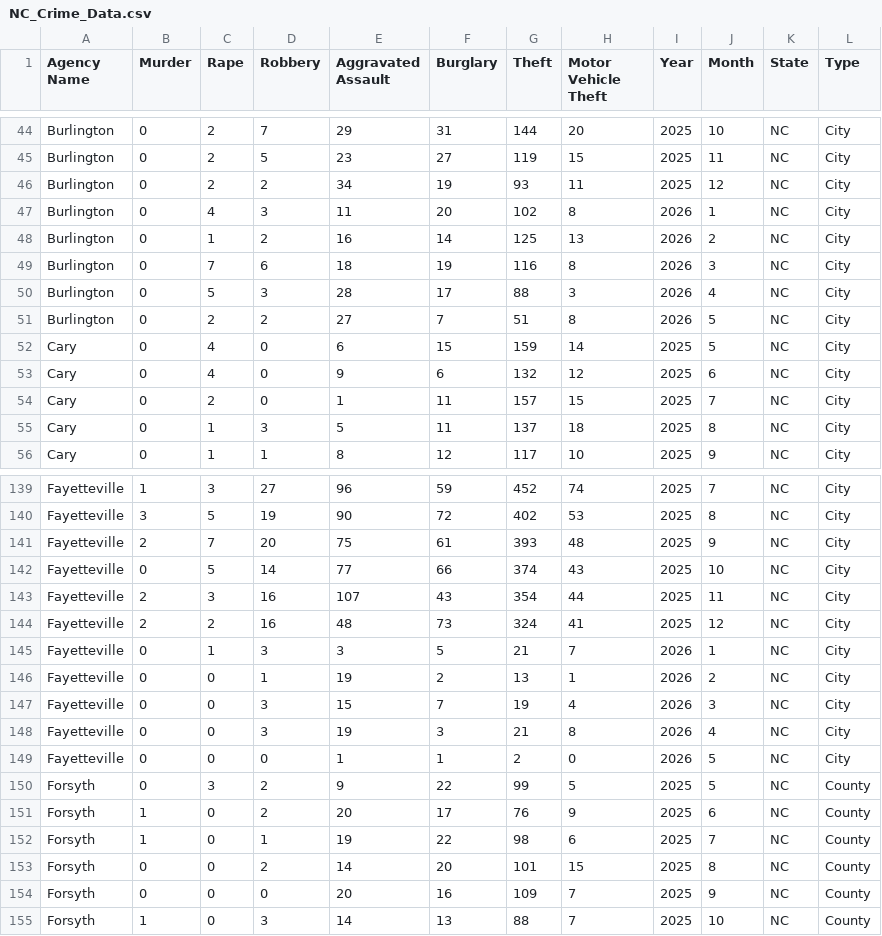
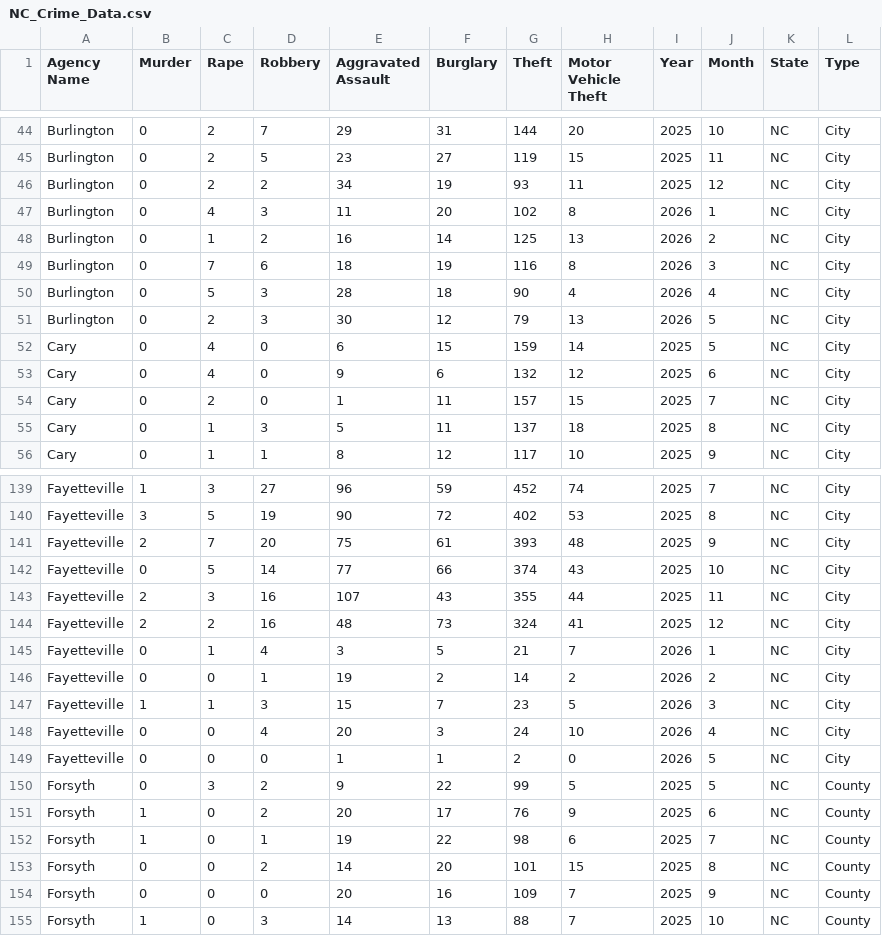
Before and after one commit to AH-Datalytics/nc-crime-output, a CSV file: NC_Crime_Data.csv, drawn as a sheet; only a part is shown, gaps mark what is left out.

```diff
--- a/NC_Crime_Data.csv
+++ b/NC_Crime_Data.csv
@@ -49,4 +49,4 @@ Burlington,0,1,2,16,14,125,13,2026,2,NC,City
 Burlington,0,7,6,18,19,116,8,2026,3,NC,City
-Burlington,0,5,3,28,17,88,3,2026,4,NC,City
-Burlington,0,2,2,27,7,51,8,2026,5,NC,City
+Burlington,0,5,3,28,18,90,4,2026,4,NC,City
+Burlington,0,2,3,30,12,79,13,2026,5,NC,City
 Cary,0,4,0,6,15,159,14,2025,5,NC,City
@@ -142,8 +142,8 @@ Fayetteville,2,7,20,75,61,393,48,2025,9,NC,City
 Fayetteville,0,5,14,77,66,374,43,2025,10,NC,City
-Fayetteville,2,3,16,107,43,354,44,2025,11,NC,City
+Fayetteville,2,3,16,107,43,355,44,2025,11,NC,City
 Fayetteville,2,2,16,48,73,324,41,2025,12,NC,City
-Fayetteville,0,1,3,3,5,21,7,2026,1,NC,City
-Fayetteville,0,0,1,19,2,13,1,2026,2,NC,City
-Fayetteville,0,0,3,15,7,19,4,2026,3,NC,City
-Fayetteville,0,0,3,19,3,21,8,2026,4,NC,City
+Fayetteville,0,1,4,3,5,21,7,2026,1,NC,City
+Fayetteville,0,0,1,19,2,14,2,2026,2,NC,City
+Fayetteville,1,1,3,15,7,23,5,2026,3,NC,City
+Fayetteville,0,0,4,20,3,24,10,2026,4,NC,City
 Fayetteville,0,0,0,1,1,2,0,2026,5,NC,City
```
